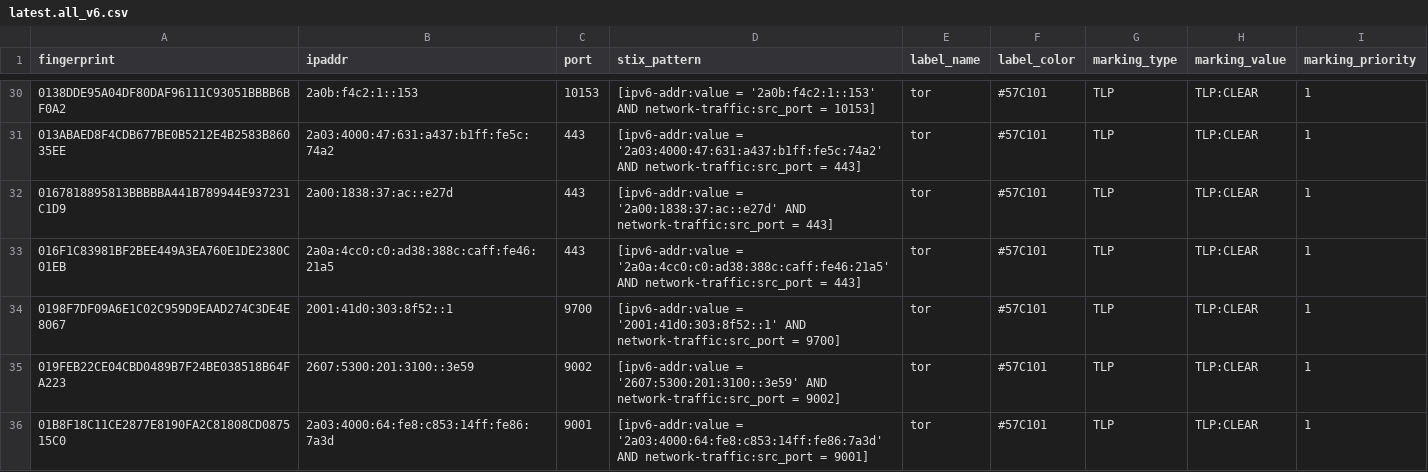
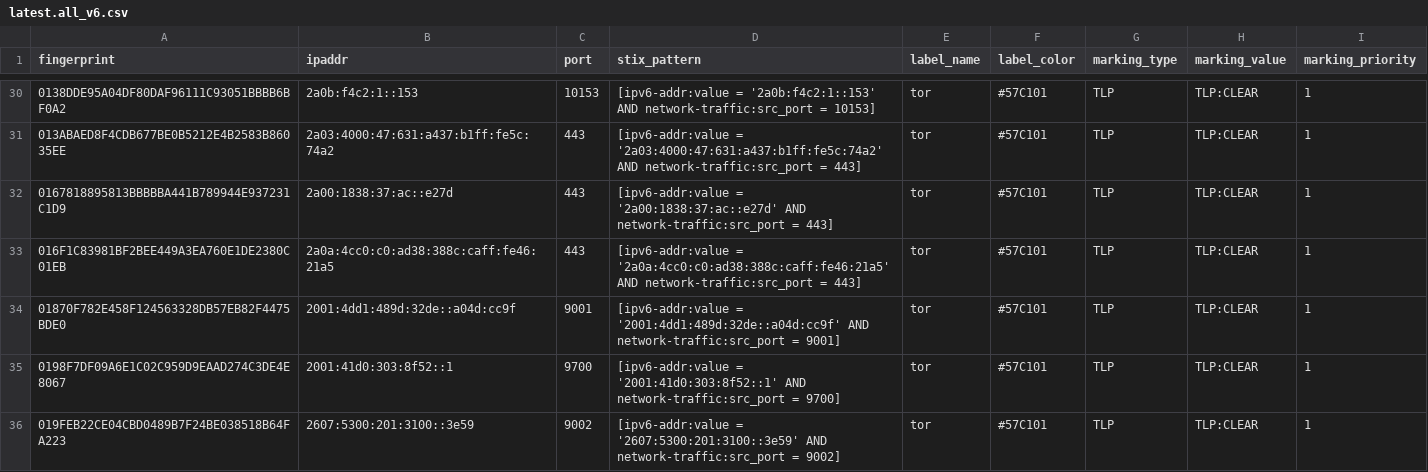
Before and after one commit to DreadFog/tor_csv_feed_opencti, a CSV file: latest.all_v6.csv, drawn as a sheet; only a part is shown, gaps mark what is left out; the shorter side is filled out with more unchanged rows; the diff covers the shown part only.

```diff
--- a/latest.all_v6.csv
+++ b/latest.all_v6.csv
@@ -33,2 +33,3 @@ fingerprint,ipaddr,port,stix_pattern,label_name,label_color,marking_type,marking
 016F1C83981BF2BEE449A3EA760E1DE2380C01EB,2a0a:4cc0:c0:ad38:388c:caff:fe46:21a5,443,[ipv6-addr:value = '2a0a:4cc0:c0:ad38:388c:caff:fe46:21a5' AND network-traffic:src_port = 443],tor,#57C101,TLP,TLP:CLEAR,1
+01870F782E458F124563328DB57EB82F4475BDE0,2001:4dd1:489d:32de::a04d:cc9f,9001,[ipv6-addr:value = '2001:4dd1:489d:32de::a04d:cc9f' AND network-traffic:src_port = 9001],tor,#57C101,TLP,TLP:CLEAR,1
 0198F7DF09A6E1C02C959D9EAAD274C3DE4E8067,2001:41d0:303:8f52::1,9700,[ipv6-addr:value = '2001:41d0:303:8f52::1' AND network-traffic:src_port = 9700],tor,#57C101,TLP,TLP:CLEAR,1
```
Also changed, not shown: 5 added rows and 5 removed rows elsewhere in this file, latest.exits_v4.csv, latest.guards_v4.csv, 2 other files.
